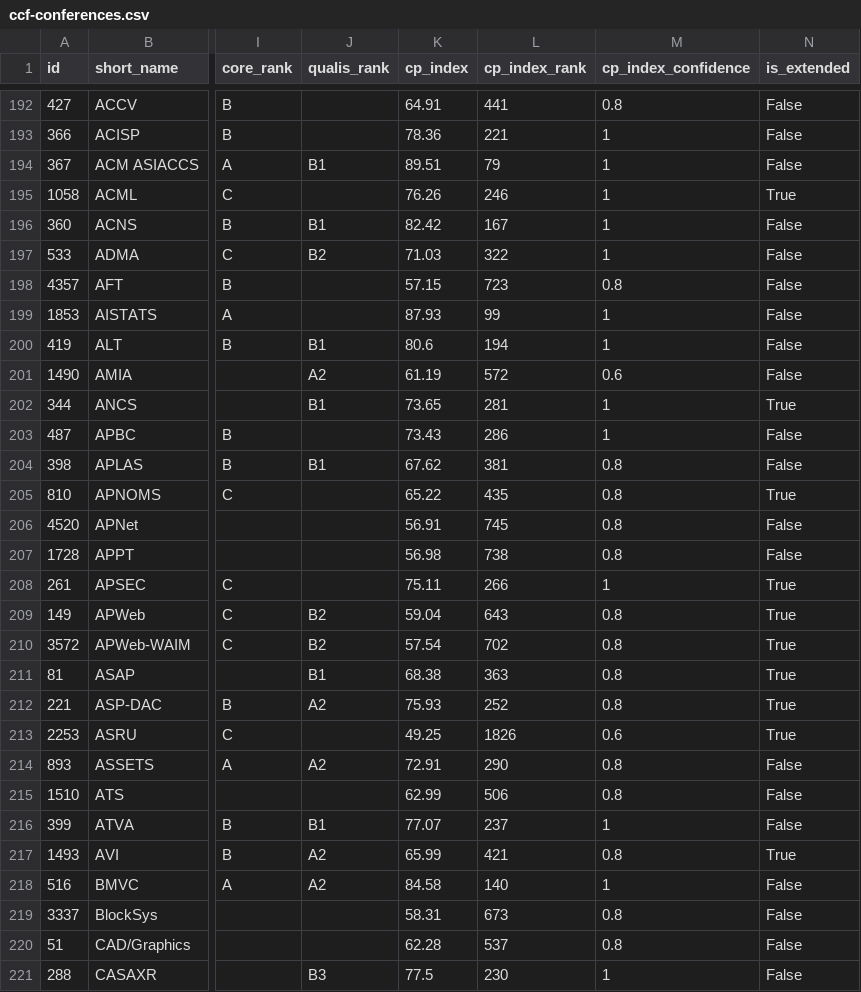
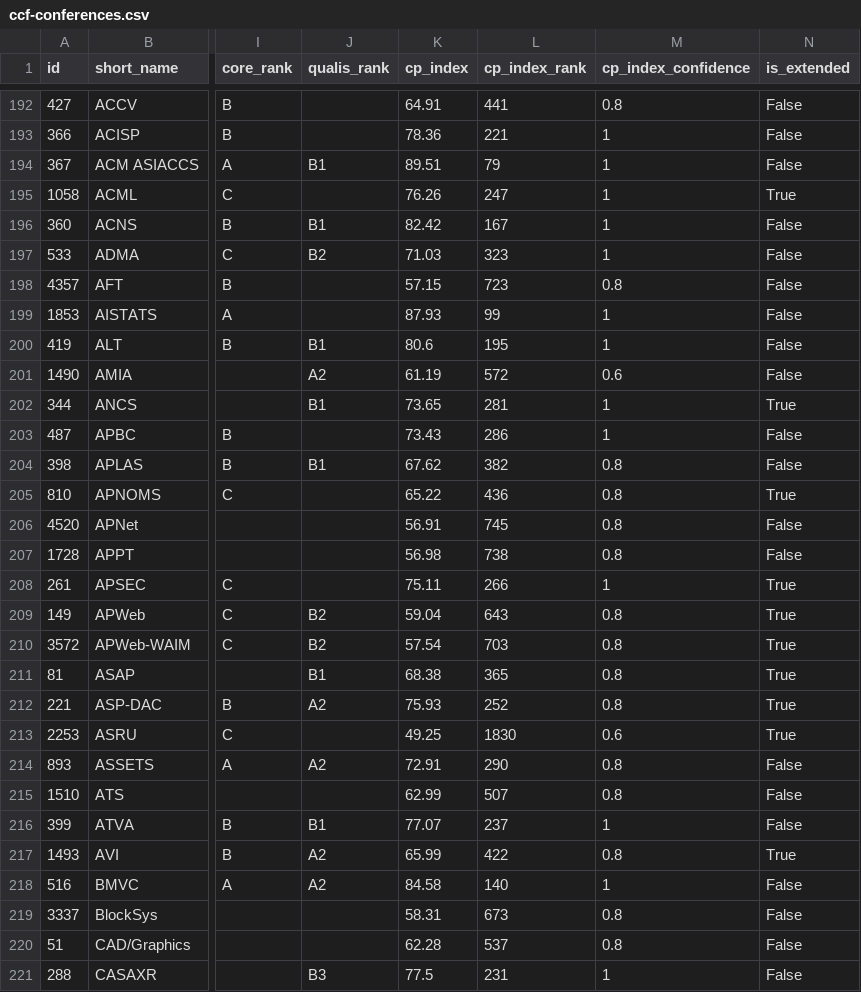
Before and after one commit to sundou82/conference-partner-mcp, a CSV file: data/ccf-conferences.csv, drawn as a sheet; only a part is shown, gaps mark what is left out; the diff covers the shown part only; the diff names each change by its address in the sheet, - before the commit and + after, or states it on an @@ line.

```diff
--- a/data/ccf-conferences.csv
+++ b/data/ccf-conferences.csv
-L195 (cp_index_rank): 246
+L195 (cp_index_rank): 247
-L197 (cp_index_rank): 322
+L197 (cp_index_rank): 323
-L200 (cp_index_rank): 194
+L200 (cp_index_rank): 195
-L204 (cp_index_rank): 381
+L204 (cp_index_rank): 382
-L205 (cp_index_rank): 435
+L205 (cp_index_rank): 436
-L210 (cp_index_rank): 702
+L210 (cp_index_rank): 703
-L211 (cp_index_rank): 363
+L211 (cp_index_rank): 365
-L213 (cp_index_rank): 1826
+L213 (cp_index_rank): 1830
-L215 (cp_index_rank): 506
+L215 (cp_index_rank): 507
-L217 (cp_index_rank): 421
+L217 (cp_index_rank): 422
-L221 (cp_index_rank): 230
+L221 (cp_index_rank): 231
```
Also changed, not shown: 170 edited cells elsewhere in this file, data/core-conferences.csv, data/journal-special-issues.csv, 13 other files.
